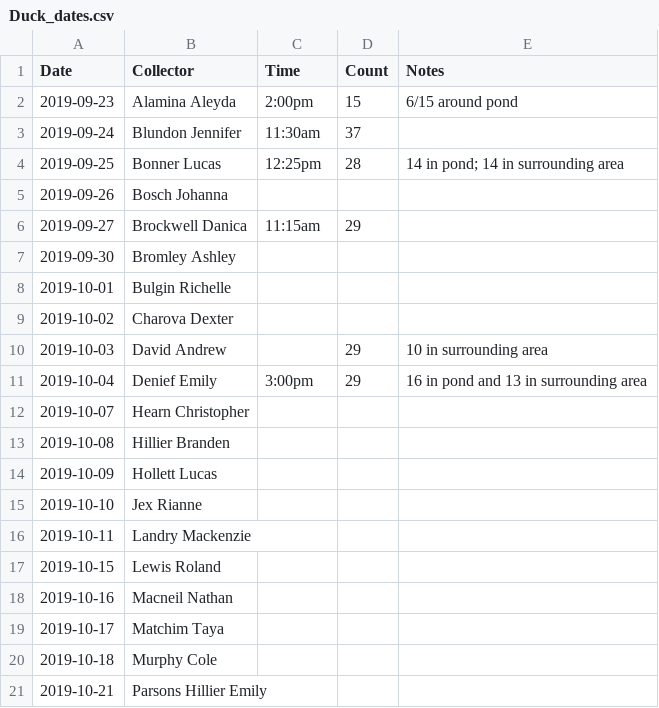
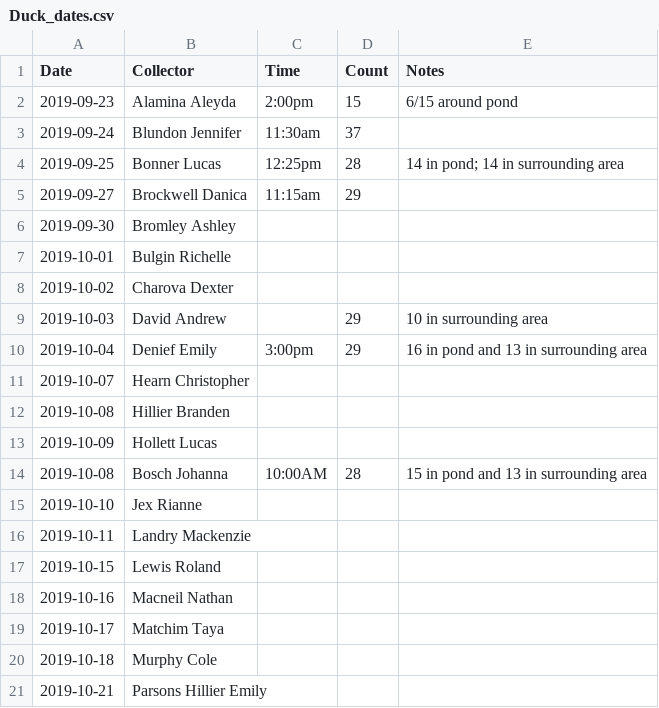
Before and after one commit to nmacneil/BIOL-3295, a CSV file: Labs/Duck_data/Duck_dates.csv, drawn as a sheet; only a part is shown; removed rows and columns are numbered as before the commit, all else as after; the diff names each change by its address in the sheet, - before the commit and + after, or states it on an @@ line.

Commit message:
Update Duck_dates.csv

```diff
--- a/Labs/Duck_data/Duck_dates.csv
+++ b/Labs/Duck_data/Duck_dates.csv
-row 5: 2019-09-26 | Bosch Johanna
+row 14: 2019-10-08 | Bosch Johanna | 10:00AM | 28 | 15 in pond and 13 in surrounding area
```
